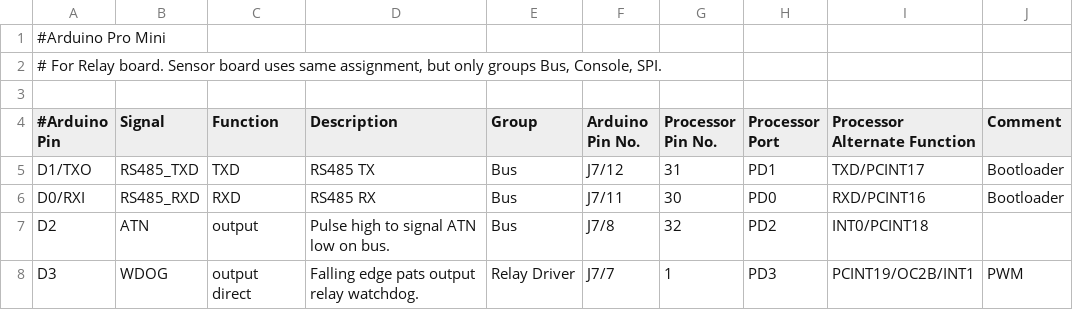
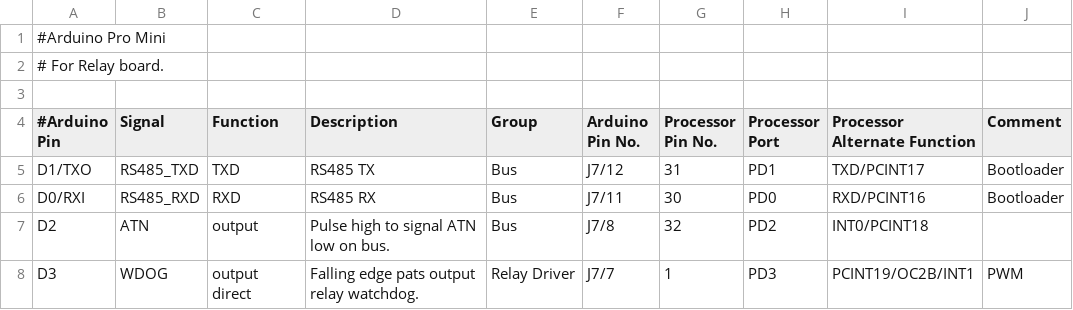
Before and after one commit to celephicus/sbc2023, a CSV file: Software/Relay/Relay-arduino/gpio.csv, drawn as a sheet; only a part is shown.

```diff
--- a/Software/Relay/Relay-arduino/gpio.csv
+++ b/Software/Relay/Relay-arduino/gpio.csv
@@ -1,3 +1,3 @@
 #Arduino Pro Mini,,,,,,,,,
-"# For Relay board. Sensor board uses same assignment, but only groups Bus, Console, SPI.",,,,,,,,,
+# For Relay board.,,,,,,,,,
 ,,,,,,,,,
```
Also changed, not shown: 2 other files.
